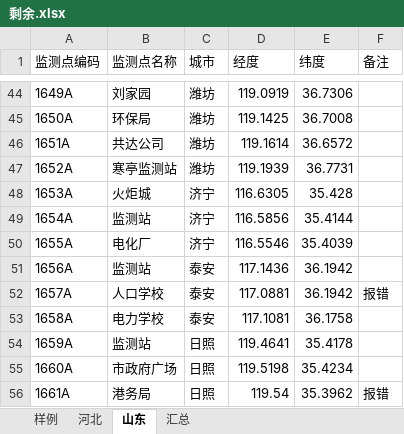
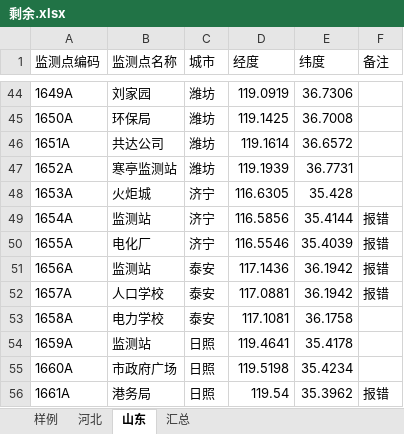
Before and after one commit to code12ab/AOD-PM2.5, an Excel workbook: 坐标/剩余.xlsx, sheet 山东, drawn as a sheet; only a part is shown, gaps mark what is left out; values as stored, in another font and other column widths than the file's, no borders; the diff names each change by its address in the sheet, - before the commit and + after, or states it on an @@ line.

```diff
--- a/坐标/剩余.xlsx (sheet 山东)
+++ b/坐标/剩余.xlsx (sheet 山东)
-F49:F51 (备注): (empty)
+F49:F51 (备注): 报错
```
Also changed, not shown: sheet 样例, 8 other files.
